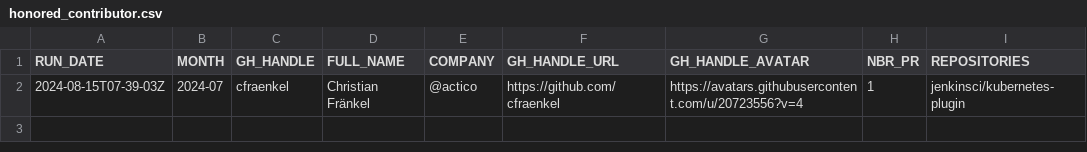
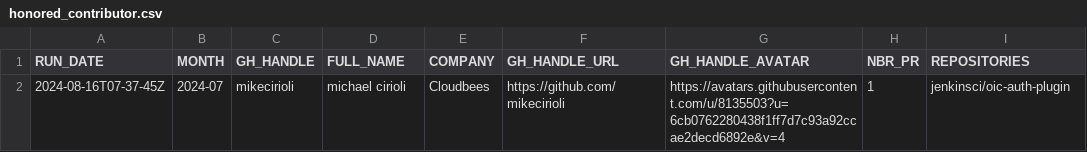
Before and after one commit to gounthar/jenkins-submitter-stats, a CSV file: data/honored_contributor.csv, drawn as a sheet.

```diff
--- a/data/honored_contributor.csv
+++ b/data/honored_contributor.csv
@@ -1,2 +1,2 @@
 "RUN_DATE", "MONTH", "GH_HANDLE", "FULL_NAME", "COMPANY", "GH_HANDLE_URL", "GH_HANDLE_AVATAR", "NBR_PR", "REPOSITORIES"
-"2024-08-15T07-39-03Z", "2024-07", "cfraenkel", "Christian Fränkel", "@actico", "https://github.com/cfraenkel", "https://avatars.githubusercontent.com/u/20723556?v=4", "1", "jenkinsci/kubernetes-plugin"
+"2024-08-16T07-37-45Z", "2024-07", "mikecirioli", "michael cirioli", "Cloudbees", "https://github.com/mikecirioli", "https://avatars.githubusercontent.com/u/8135503?u=6cb0762280438f1ff7d7c93a92ccae2decd6892e&v=4", "1", "jenkinsci/oic-auth-plugin"
```
